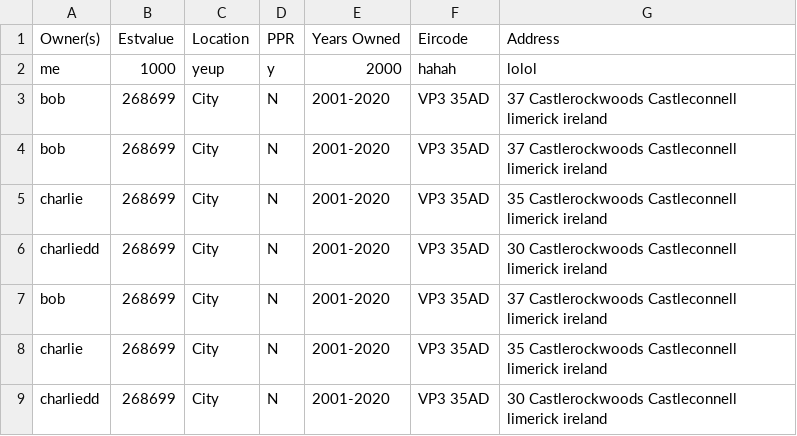
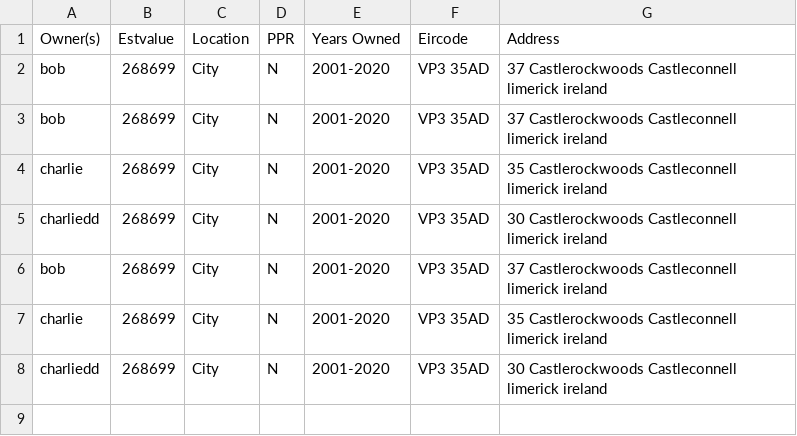
Before and after one commit to cian-shan/Cs4013-Project2020, a CSV file: JavaFiles/Property.csv, drawn as a sheet.

```diff
--- a/JavaFiles/Property.csv
+++ b/JavaFiles/Property.csv
@@ -1,3 +1,2 @@
 Owner(s),Estvalue,Location,PPR, Years Owned,Eircode,Address
-me,1000,yeup,y,2000,hahah,lolol
 bob,268699,City,N,2001-2020,VP3 35AD,37 Castlerockwoods Castleconnell limerick ireland
```
Also changed, not shown: 2 other files.
